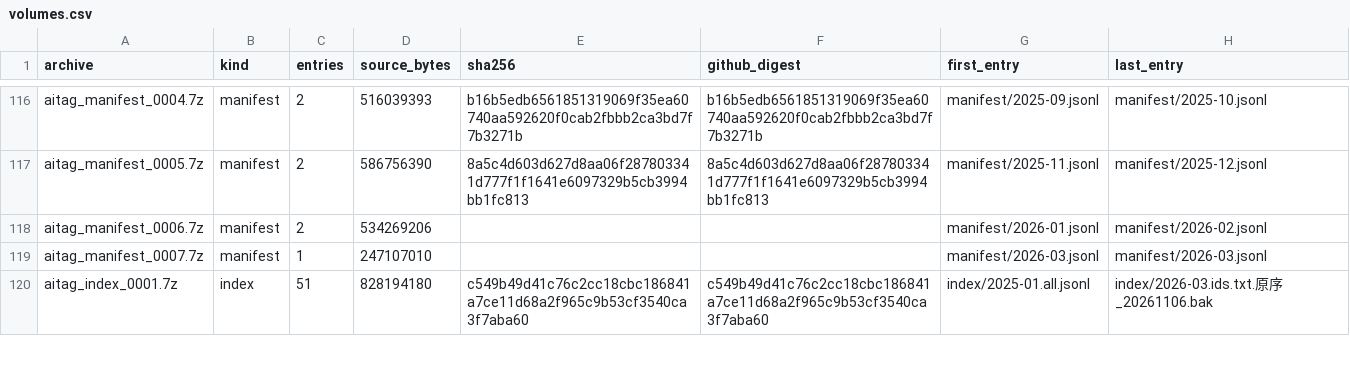
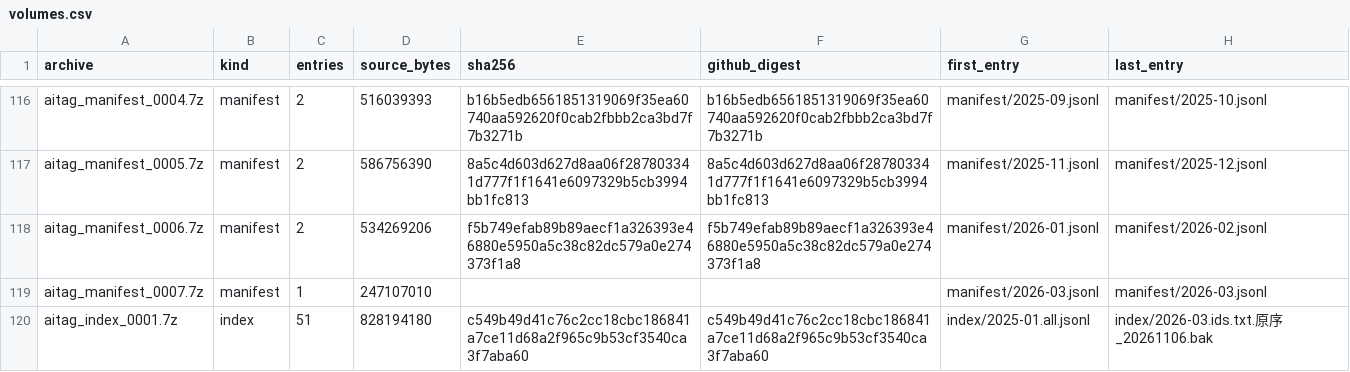
Before and after one commit to Brind235808/aitag-backup, a CSV file: mapping/volumes.csv, drawn as a sheet; only a part is shown, gaps mark what is left out.

Commit message:
record uploaded archive digests (8 assets)

```diff
--- a/mapping/volumes.csv
+++ b/mapping/volumes.csv
@@ -117,3 +117,3 @@ aitag_manifest_0004.7z,manifest,2,516039393,b16b5edb6561851319069f35ea60740aa592
 aitag_manifest_0005.7z,manifest,2,586756390,8a5c4d603d627d8aa06f287803341d777f1f1641e6097329b5cb3994bb1fc813,8a5c4d603d627d8aa06f287803341d777f1f1641e6097329b5cb3994bb1fc813,manifest/2025-11.jsonl,manifest/2025-12.jsonl
-aitag_manifest_0006.7z,manifest,2,534269206,,,manifest/2026-01.jsonl,manifest/2026-02.jsonl
+aitag_manifest_0006.7z,manifest,2,534269206,f5b749efab89b89aecf1a326393e46880e5950a5c38c82dc579a0e274373f1a8,f5b749efab89b89aecf1a326393e46880e5950a5c38c82dc579a0e274373f1a8,manifest/2026-01.jsonl,manifest/2026-02.jsonl
 aitag_manifest_0007.7z,manifest,1,247107010,,,manifest/2026-03.jsonl,manifest/2026-03.jsonl
```
